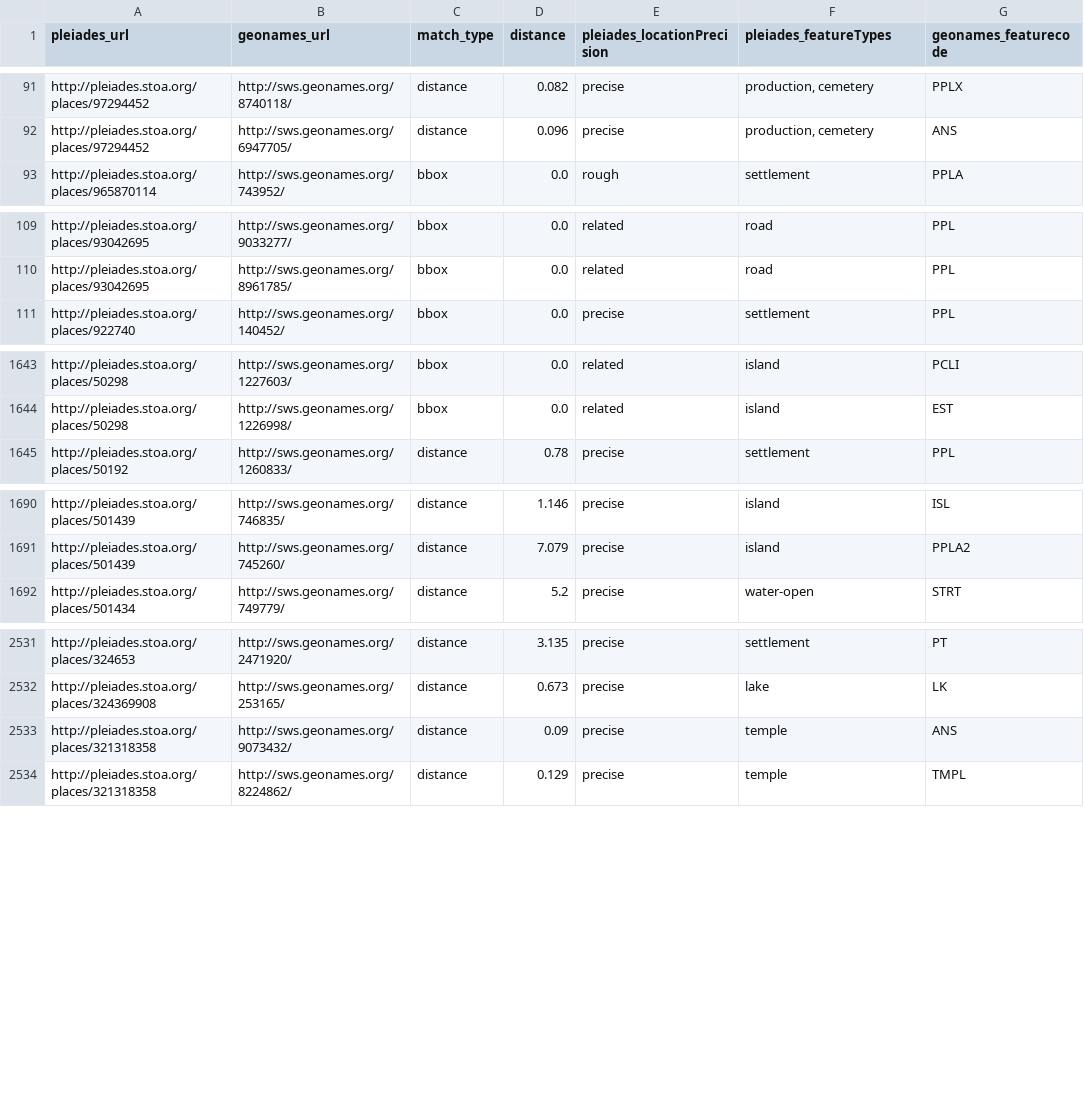
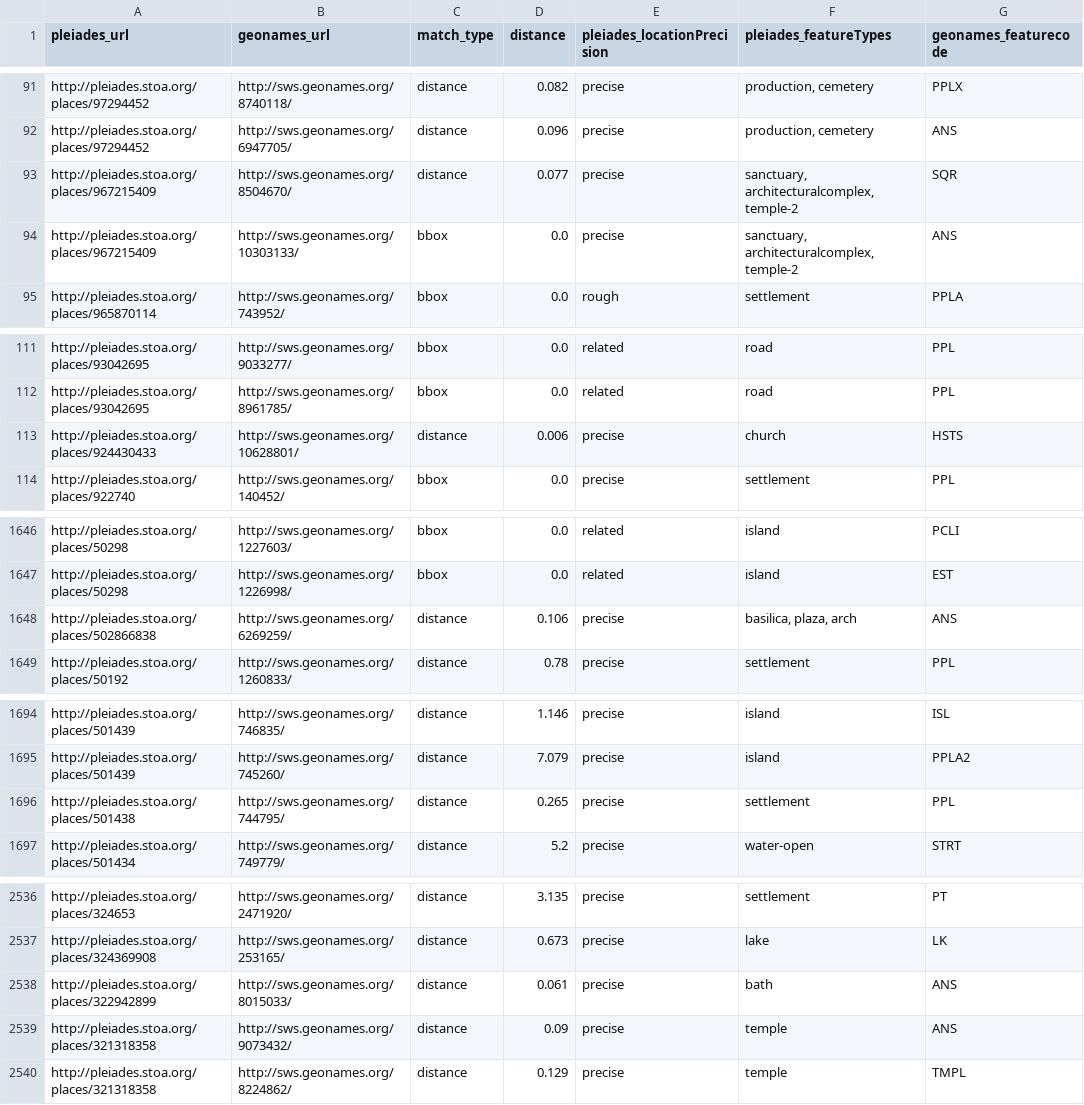
Before and after one commit to ryanfb/pleiades-plus, a CSV file: data/pleiades-plus.csv, drawn as a sheet; only a part is shown, gaps mark what is left out; the diff covers the shown part only; the diff names each change by its address in the sheet, - before the commit and + after, or states it on an @@ line.

Commit message:
2016-07-10 pleiades-plus.csv update

```diff
--- a/data/pleiades-plus.csv
+++ b/data/pleiades-plus.csv
+row 93: http://pleiades.stoa.org/places/967215409 | http://sws.geonames.org/8504670/ | distance | 0.077 | precise | sanctuary, architecturalcomplex, temple-2 | SQR
+row 94: http://pleiades.stoa.org/places/967215409 | http://sws.geonames.org/10303133/ | bbox | 0.0 | precise | sanctuary, architecturalcomplex, temple-2 | ANS
+row 113: http://pleiades.stoa.org/places/924430433 | http://sws.geonames.org/10628801/ | distance | 0.006 | precise | church | HSTS
+row 1648: http://pleiades.stoa.org/places/502866838 | http://sws.geonames.org/6269259/ | distance | 0.106 | precise | basilica, plaza, arch | ANS
+row 1696: http://pleiades.stoa.org/places/501438 | http://sws.geonames.org/744795/ | distance | 0.265 | precise | settlement | PPL
+row 2538: http://pleiades.stoa.org/places/322942899 | http://sws.geonames.org/8015033/ | distance | 0.061 | precise | bath | ANS
```
Also changed, not shown: 2 added rows and 5 edited cells elsewhere in this file.
